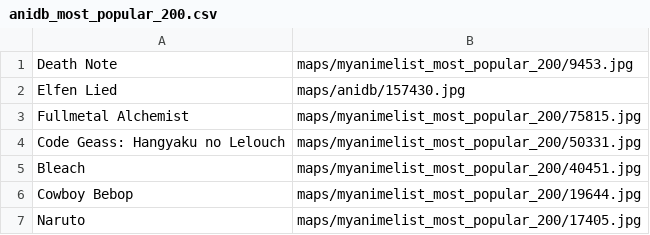
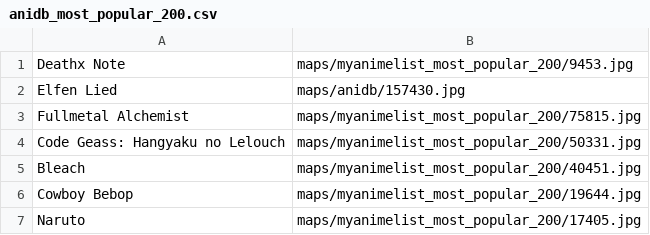
Before and after one commit to zsozso21/aninames, a CSV file: maps/anidb_most_popular_200.csv, drawn as a sheet; only a part is shown.

Commit message:
Update anidb_most_popular_200.csv
Just testing the editor

```diff
--- a/maps/anidb_most_popular_200.csv
+++ b/maps/anidb_most_popular_200.csv
@@ -1,2 +1,2 @@
-Death Note;maps/myanimelist_most_popular_200/9453.jpg
+Deathx Note;maps/myanimelist_most_popular_200/9453.jpg
 Elfen Lied;maps/anidb/157430.jpg
```
